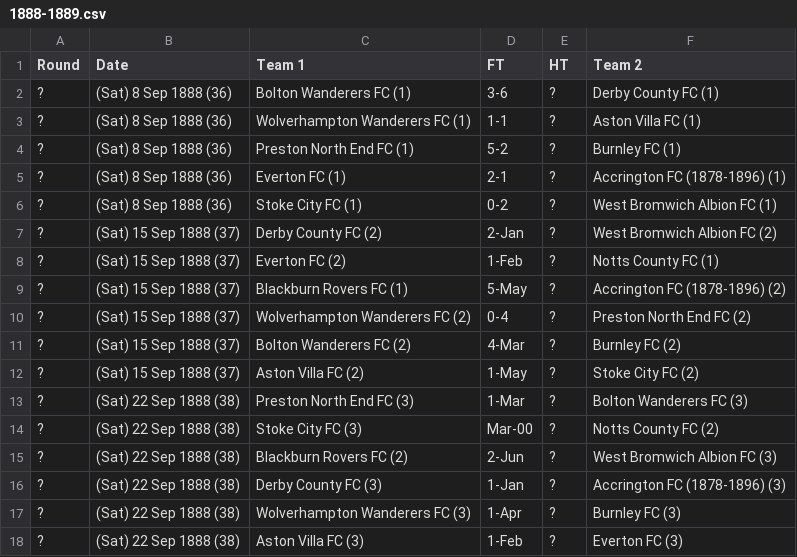
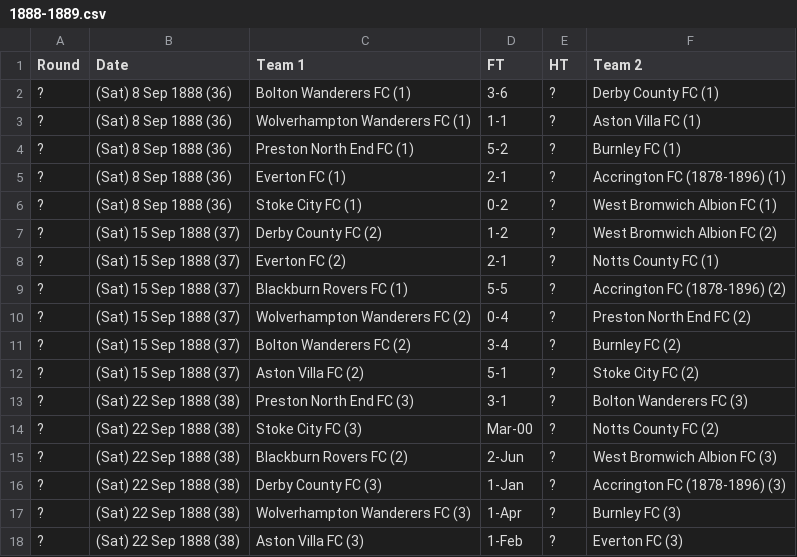
Before and after one commit to omurazimovic/FA-Premier-League, a CSV file: Dataset/1888-1889.csv, drawn as a sheet; only a part is shown.

Commit message:
Update 1888-1889.csv

```diff
--- a/Dataset/1888-1889.csv
+++ b/Dataset/1888-1889.csv
@@ -6,9 +6,9 @@
 ?,(Sat) 8 Sep 1888 (36),Stoke City FC (1),0-2,?,West Bromwich Albion FC (1)
-?,(Sat) 15 Sep 1888 (37),Derby County FC (2),2-Jan,?,West Bromwich Albion FC (2)
-?,(Sat) 15 Sep 1888 (37),Everton FC (2),1-Feb,?,Notts County FC (1)
-?,(Sat) 15 Sep 1888 (37),Blackburn Rovers FC (1),5-May,?,Accrington FC (1878-1896) (2)
+?,(Sat) 15 Sep 1888 (37),Derby County FC (2),1-2,?,West Bromwich Albion FC (2)
+?,(Sat) 15 Sep 1888 (37),Everton FC (2),2-1,?,Notts County FC (1)
+?,(Sat) 15 Sep 1888 (37),Blackburn Rovers FC (1),5-5,?,Accrington FC (1878-1896) (2)
 ?,(Sat) 15 Sep 1888 (37),Wolverhampton Wanderers FC (2),0-4,?,Preston North End FC (2)
-?,(Sat) 15 Sep 1888 (37),Bolton Wanderers FC (2),4-Mar,?,Burnley FC (2)
-?,(Sat) 15 Sep 1888 (37),Aston Villa FC (2),1-May,?,Stoke City FC (2)
-?,(Sat) 22 Sep 1888 (38),Preston North End FC (3),1-Mar,?,Bolton Wanderers FC (3)
+?,(Sat) 15 Sep 1888 (37),Bolton Wanderers FC (2),3-4,?,Burnley FC (2)
+?,(Sat) 15 Sep 1888 (37),Aston Villa FC (2),5-1,?,Stoke City FC (2)
+?,(Sat) 22 Sep 1888 (38),Preston North End FC (3),3-1,?,Bolton Wanderers FC (3)
 ?,(Sat) 22 Sep 1888 (38),Stoke City FC (3),Mar-00,?,Notts County FC (2)
```
